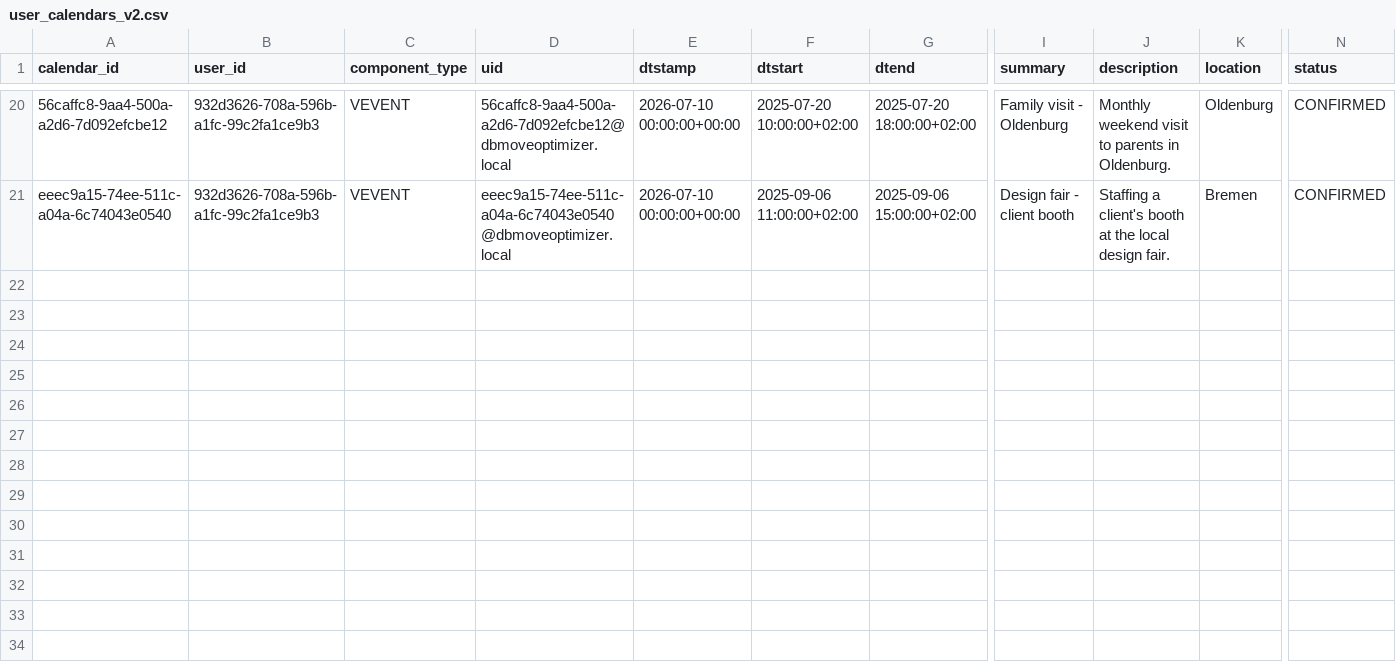
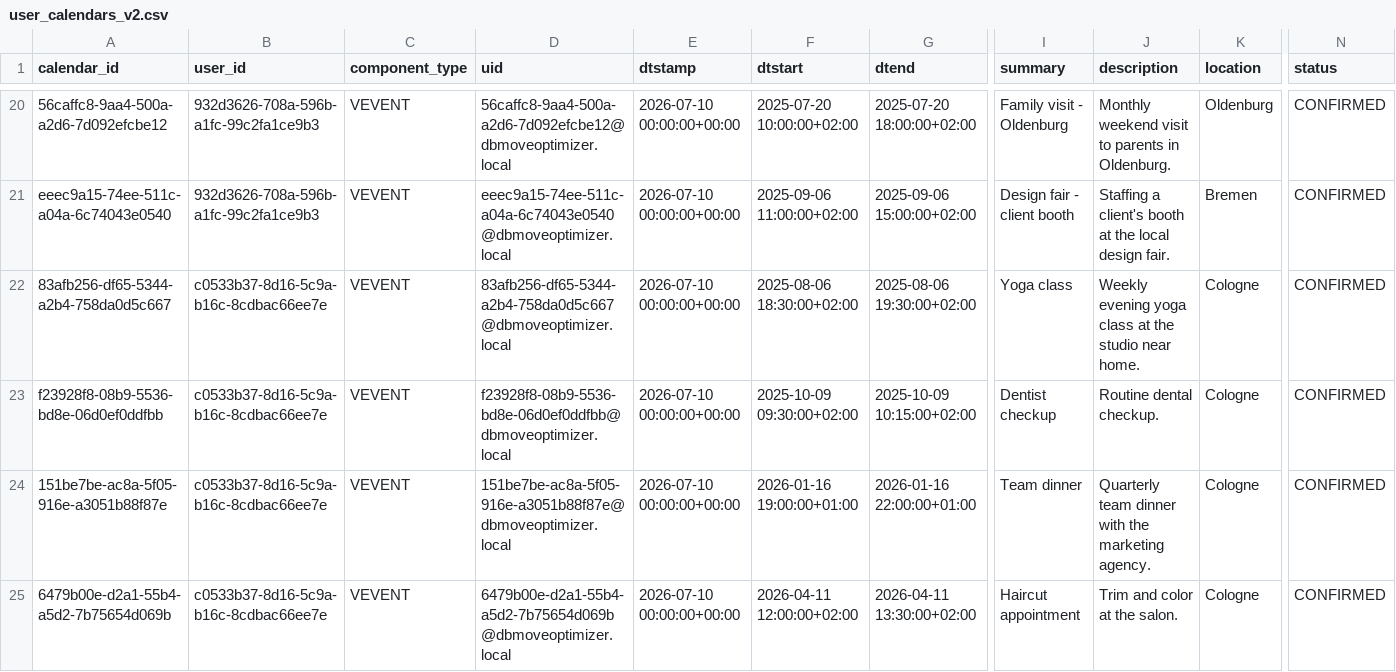
Before and after one commit to tjorgeo/AIIM_DB_mobility_advisior, a CSV file: database/seed/user_calendars_v2.csv, drawn as a sheet; only a part is shown, gaps mark what is left out; rows hold the shown columns only; the diff covers the shown part only; the diff names each change by its address in the sheet, - before the commit and + after, or states it on an @@ line.

```diff
--- a/database/seed/user_calendars_v2.csv
+++ b/database/seed/user_calendars_v2.csv
+row 22: 83afb256-df65-5344-a2b4-758da0d5c667 | c0533b37-8d16-5c9a-b16c-8cdbac66ee7e | VEVENT | 83afb256-df65-5344-a2b4-758da0d5c667@dbmoveoptimizer.local | 2026-07-10 00:00:00+00:00 | 2025-08-06 18:30:00+02:00 | 2025-08-06 19:30:00+02:00 | Yoga class | Weekly evening yoga class at the studio near home. | Cologne | CONFIRMED
+row 23: f23928f8-08b9-5536-bd8e-06d0ef0ddfbb | c0533b37-8d16-5c9a-b16c-8cdbac66ee7e | VEVENT | f23928f8-08b9-5536-bd8e-06d0ef0ddfbb@dbmoveoptimizer.local | 2026-07-10 00:00:00+00:00 | 2025-10-09 09:30:00+02:00 | 2025-10-09 10:15:00+02:00 | Dentist checkup | Routine dental checkup. | Cologne | CONFIRMED
+row 24: 151be7be-ac8a-5f05-916e-a3051b88f87e | c0533b37-8d16-5c9a-b16c-8cdbac66ee7e | VEVENT | 151be7be-ac8a-5f05-916e-a3051b88f87e@dbmoveoptimizer.local | 2026-07-10 00:00:00+00:00 | 2026-01-16 19:00:00+01:00 | 2026-01-16 22:00:00+01:00 | Team dinner | Quarterly team dinner with the marketing agency. | Cologne | CONFIRMED
+row 25: 6479b00e-d2a1-55b4-a5d2-7b75654d069b | c0533b37-8d16-5c9a-b16c-8cdbac66ee7e | VEVENT | 6479b00e-d2a1-55b4-a5d2-7b75654d069b@dbmoveoptimizer.local | 2026-07-10 00:00:00+00:00 | 2026-04-11 12:00:00+02:00 | 2026-04-11 13:30:00+02:00 | Haircut appointment | Trim and color at the salon. | Cologne | CONFIRMED
```
Also changed, not shown: 3 added rows elsewhere in this file, database/seed/user_onboardings_v4.csv, database/seed/user_profiles_v4.csv, 5 other files.
